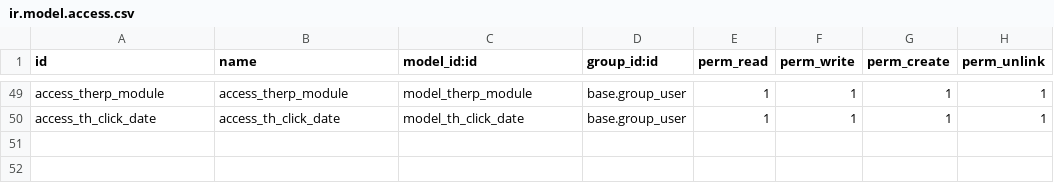
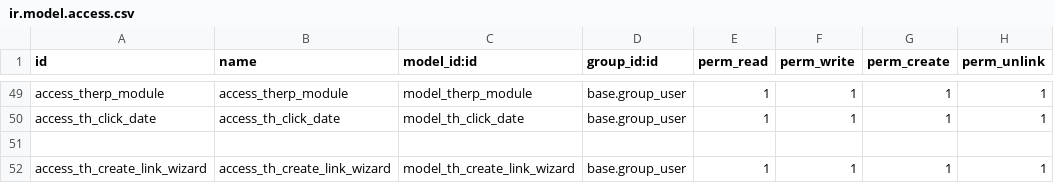
Before and after one commit to phamvu18021/aff, a CSV file: odoo/addons/th_affiliate/security/ir.model.access.csv, drawn as a sheet; only a part is shown, gaps mark what is left out; the diff names each change by its address in the sheet, - before the commit and + after, or states it on an @@ line.

```diff
--- a/odoo/addons/th_affiliate/security/ir.model.access.csv
+++ b/odoo/addons/th_affiliate/security/ir.model.access.csv
+row 51: (empty)
+row 52: access_th_create_link_wizard | access_th_create_link_wizard | model_th_create_link_wizard | base.group_user | 1 | 1 | 1 | 1
```
Also changed, not shown: 10 other files.
